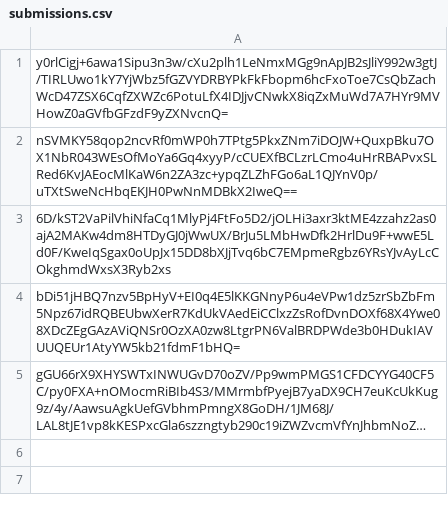
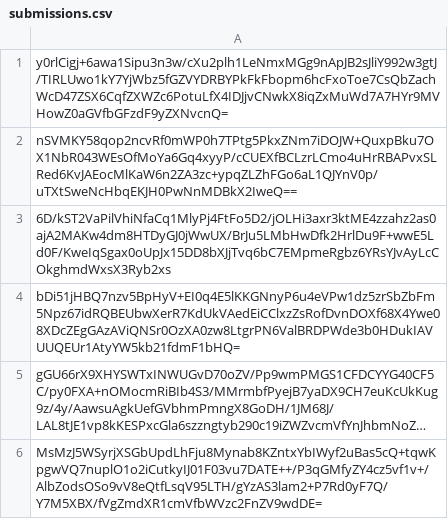
Before and after one commit to pwn2winctf/2019submissions, a CSV file: 6/c78/e0e17576dce9a03f5a9fa702d0f19ecd34fd0a356a0e7764b89deccb9def/submissions.csv, drawn as a sheet; long unchanged cells end in …; the diff names each change by its address in the sheet, - before the commit and + after, or states it on an @@ line.

Commit message:
Proof: found flag for future_message_pt1

```diff
--- a/6/c78/e0e17576dce9a03f5a9fa702d0f19ecd34fd0a356a0e7764b89deccb9def/submissions.csv
+++ b/6/c78/e0e17576dce9a03f5a9fa702d0f19ecd34fd0a356a0e7764b89deccb9def/submissions.csv
+row 6: MsMzJ5WSyrjXSGbUpdLhFju8Mynab8KZntxYbIWyf2uBas5cQ+tqwKpgwVQ7nuplO1o2iCutkyIJ01F03vu7DATE++/P3qGMfyZY4cz5vf1v+/AlbZodsOSo9vV8eQtfLsqV95LTH/gYzAS3lam2+P7Rd0yF7Q/Y7M5XBX/fVgZmdXR1cmVfbWVzc2FnZV9wdDE=
```
